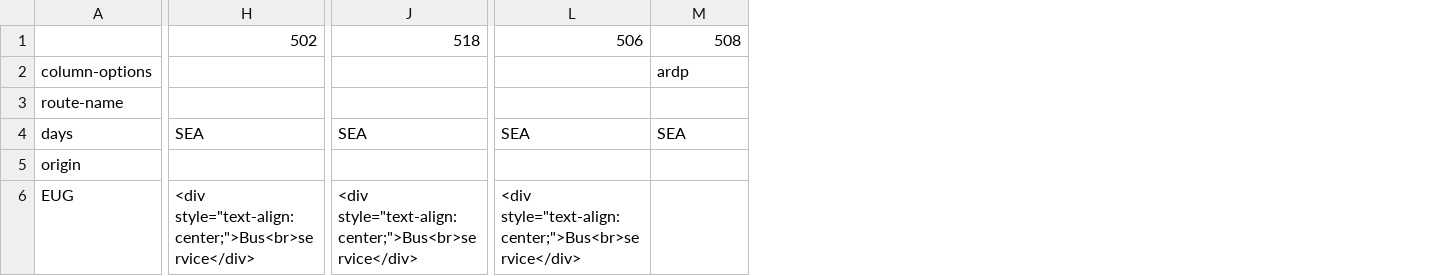
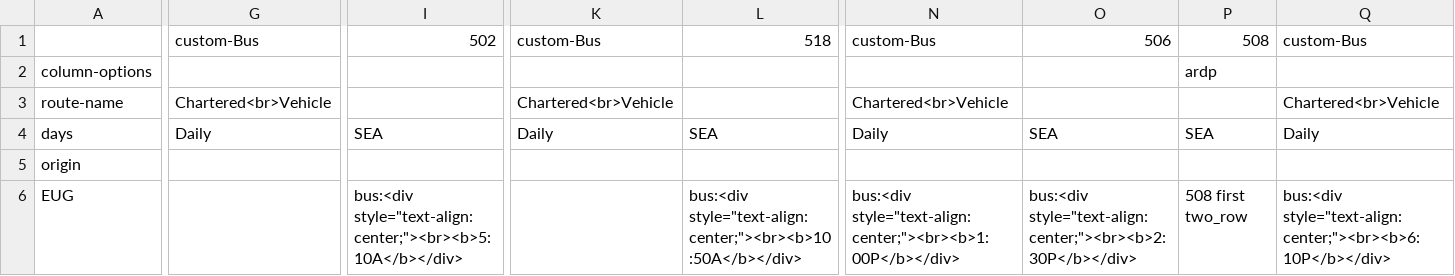
Before and after one commit to juckins/timetable_kit, a CSV file: timetable_kit/specs_amtrak/cascades-nb.csv, drawn as a sheet; only a part is shown, gaps mark what is left out; removed rows and columns are numbered as before the commit, all else as after; the diff covers the shown part only; the diff names each change by its address in the sheet, - before the commit and + after, or states it on an @@ line.

Commit message:
Adds in bus data copied from WSDOT using new custom "bus:" notation.

```diff
--- a/timetable_kit/specs_amtrak/cascades-nb.csv
+++ b/timetable_kit/specs_amtrak/cascades-nb.csv
+column G, rows 1-4: custom-Bus |  | Chartered<br>Vehicle | Daily
-column H, rows 1-6: 502 |  |  | SEA |  | <div style="text-align: center;">Bus<br>service</div>
+column I, rows 1-6: 502 |  |  | SEA |  | bus:<div style="text-align: center;"><br><b>5:10A</b></div>
+column K, rows 1-4: custom-Bus |  | Chartered<br>Vehicle | Daily
+column N, rows 1-6: custom-Bus |  | Chartered<br>Vehicle | Daily |  | bus:<div style="text-align: center;"><br><b>1:00P</b></div>
+column Q, rows 1-6: custom-Bus |  | Chartered<br>Vehicle | Daily |  | bus:<div style="text-align: center;"><br><b>6:10P</b></div>
-L6: <div style="text-align: center;">Bus<br>service</div>
+L6: bus:<div style="text-align: center;"><br><b>10:50A</b></div>
-O6: <div style="text-align: center;">Bus<br>service</div>
+O6: bus:<div style="text-align: center;"><br><b>2:30P</b></div>
-P6: (empty)
+P6: 508 first two_row
```
Also changed, not shown: 17 edited cells elsewhere in this file, timetable_kit/specs_amtrak/cascades-sb.csv, 2 other files.
